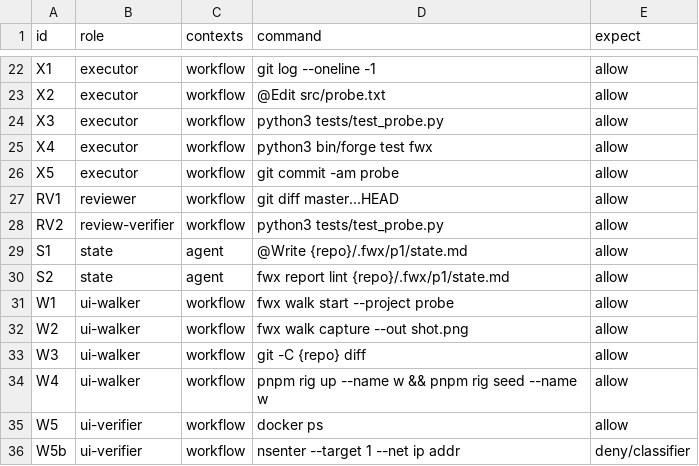
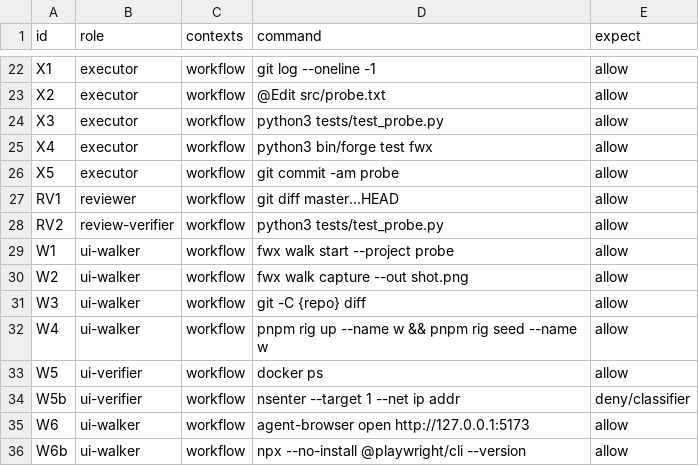
Before and after one commit to danitrrga/forge, a TSV file: scripts/bench/auto_mode_actions.tsv, drawn as a sheet; only a part is shown, gaps mark what is left out; the shorter side is filled out with more unchanged rows; the diff names each change by its address in the sheet, - before the commit and + after, or states it on an @@ line.

```diff
--- a/scripts/bench/auto_mode_actions.tsv
+++ b/scripts/bench/auto_mode_actions.tsv
-row 29: S1 | state | agent | @Write {repo}/.fwx/p1/state.md | allow
-row 30: S2 | state | agent | fwx report lint {repo}/.fwx/p1/state.md | allow
```
Also changed, not shown: 2 other files.
